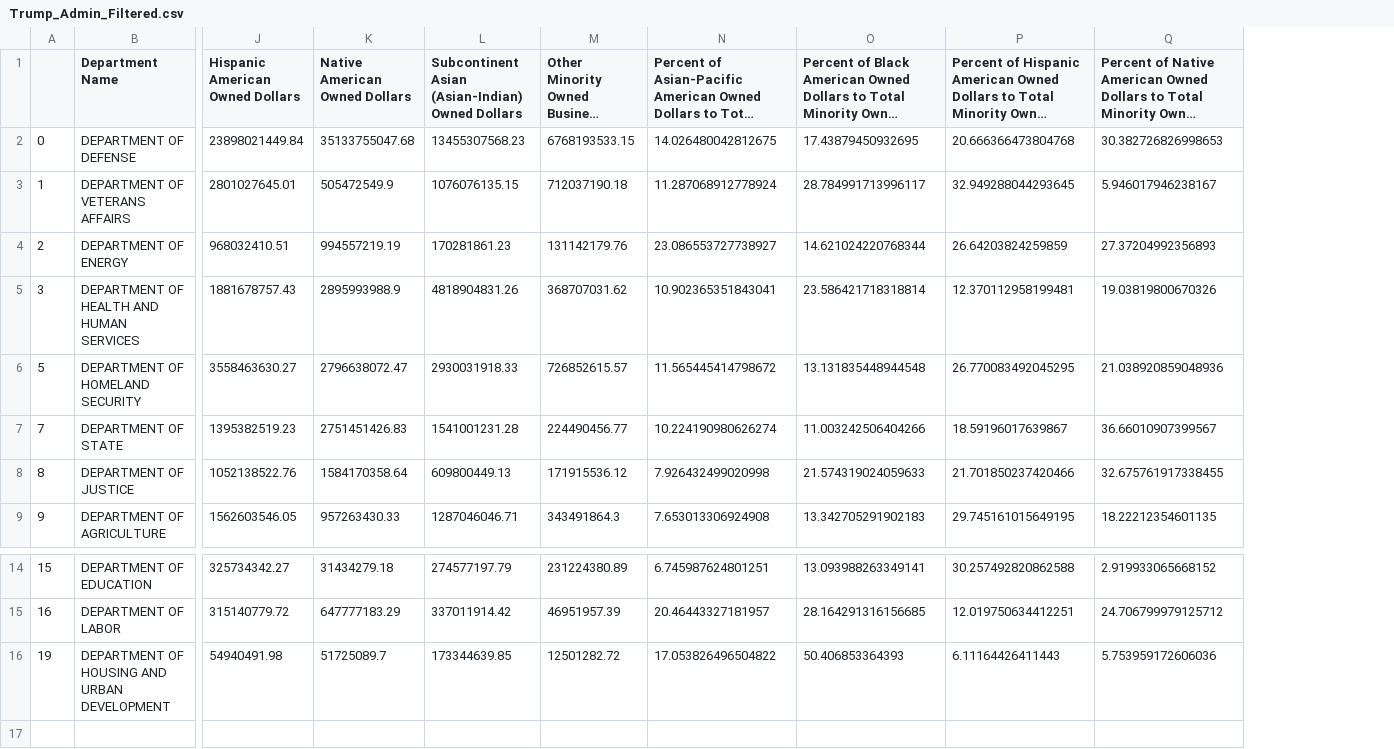
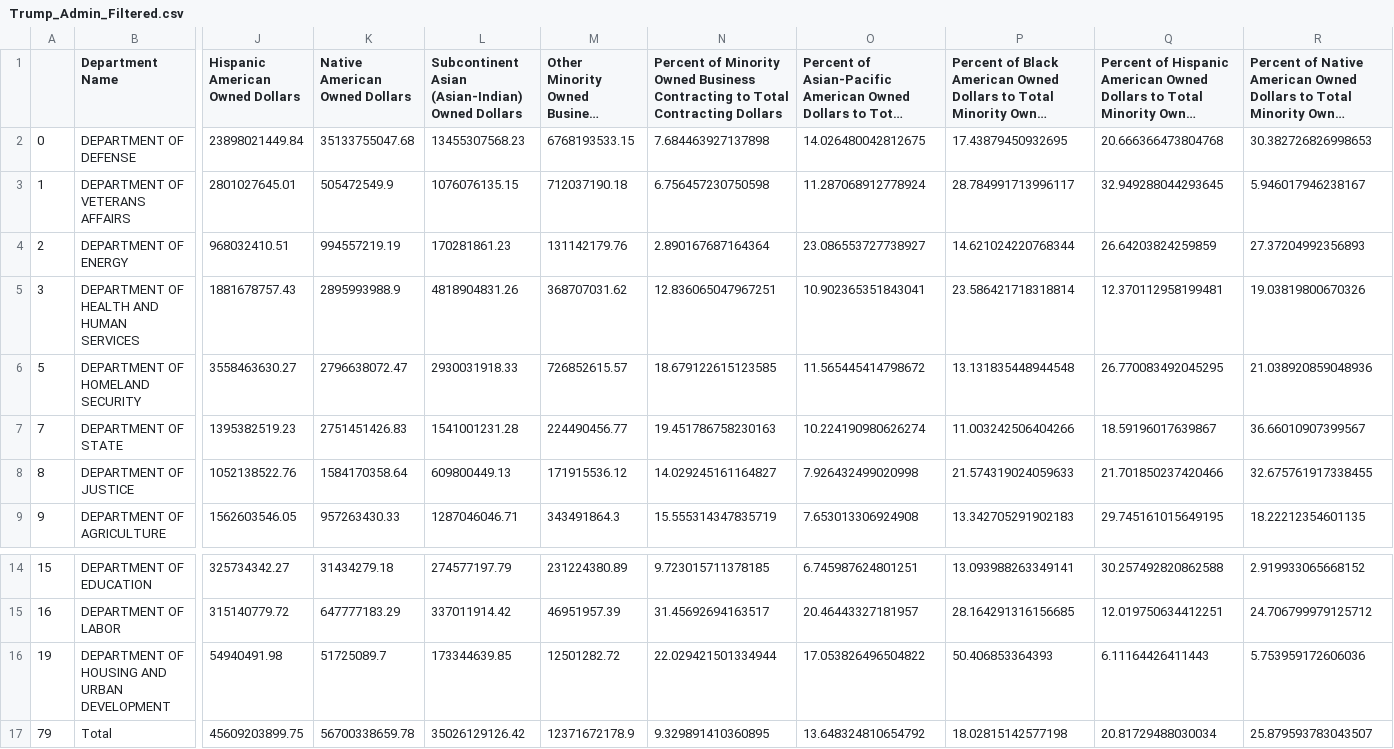
Before and after one commit to ashmath123/Contracting_Analysis, a CSV file: Trump_Admin_Filtered.csv, drawn as a sheet; only a part is shown, gaps mark what is left out; long unchanged cells end in …; rows hold the shown columns only; the diff names each change by its address in the sheet, - before the commit and + after, or states it on an @@ line.

```diff
--- a/Trump_Admin_Filtered.csv
+++ b/Trump_Admin_Filtered.csv
+column N, rows 1-9: Percent of Minority Owned Business Contracting to Total Contracting Dollars | 7.684463927137898 | 6.756457230750598 | 2.890167687164364 | 12.836065047967251 | 18.679122615123585 | 19.451786758230163 | 14.029245161164827 | 15.555314347835719; rows 14-16: 9.723015711378185 | 31.45692694163517 | 22.029421501334944
+row 17: 79 | Total | 45609203899.75 | 56700338659.78 | 35026129126.42 | 12371672178.9 | 9.329891410360895 | 13.648324810654792 | 18.02815142577198 | 20.81729488030034 | 25.879593783043507
```
Also changed, not shown: Biden_Admin_Filtered.csv, Obama_Admin_Filtered.csv, 6 other files.
